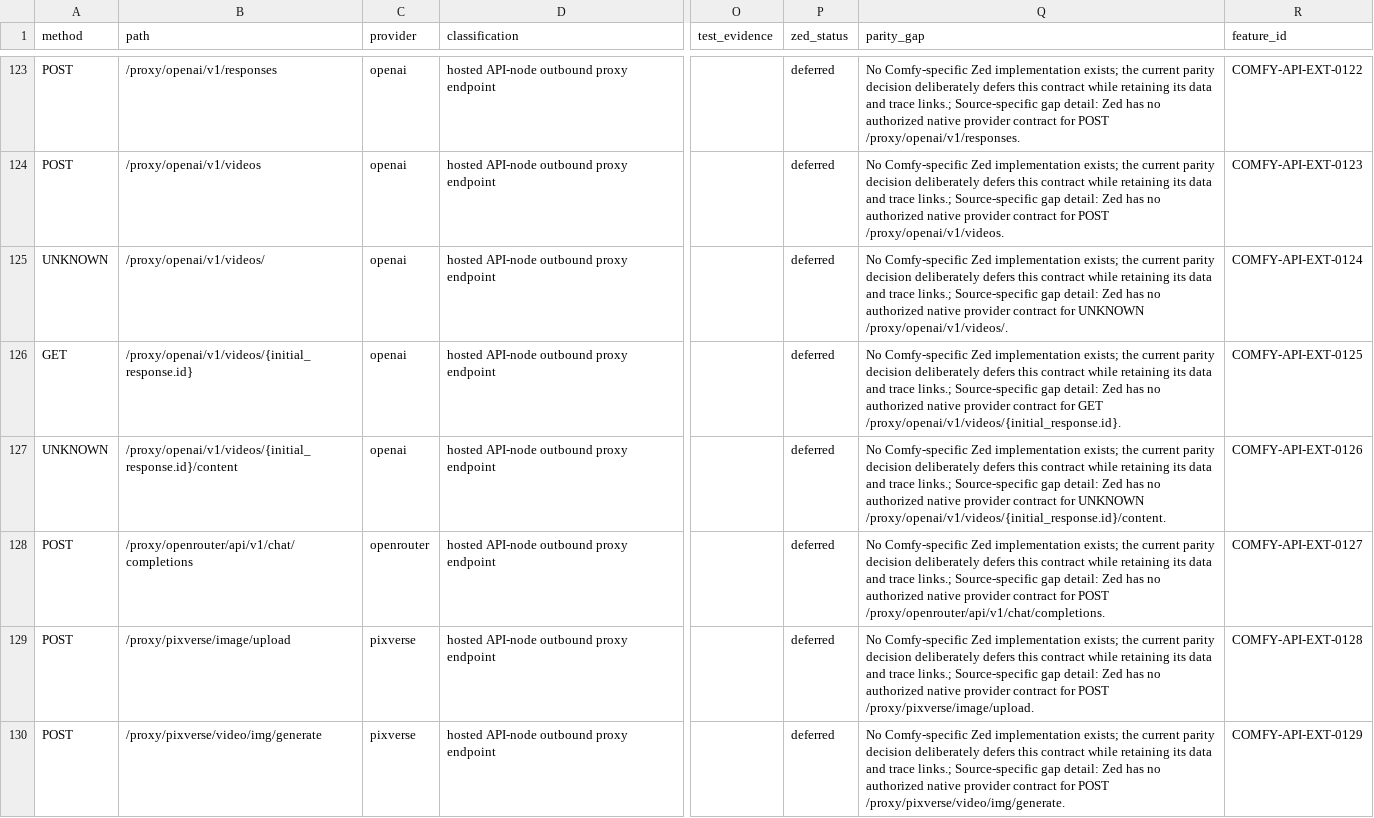
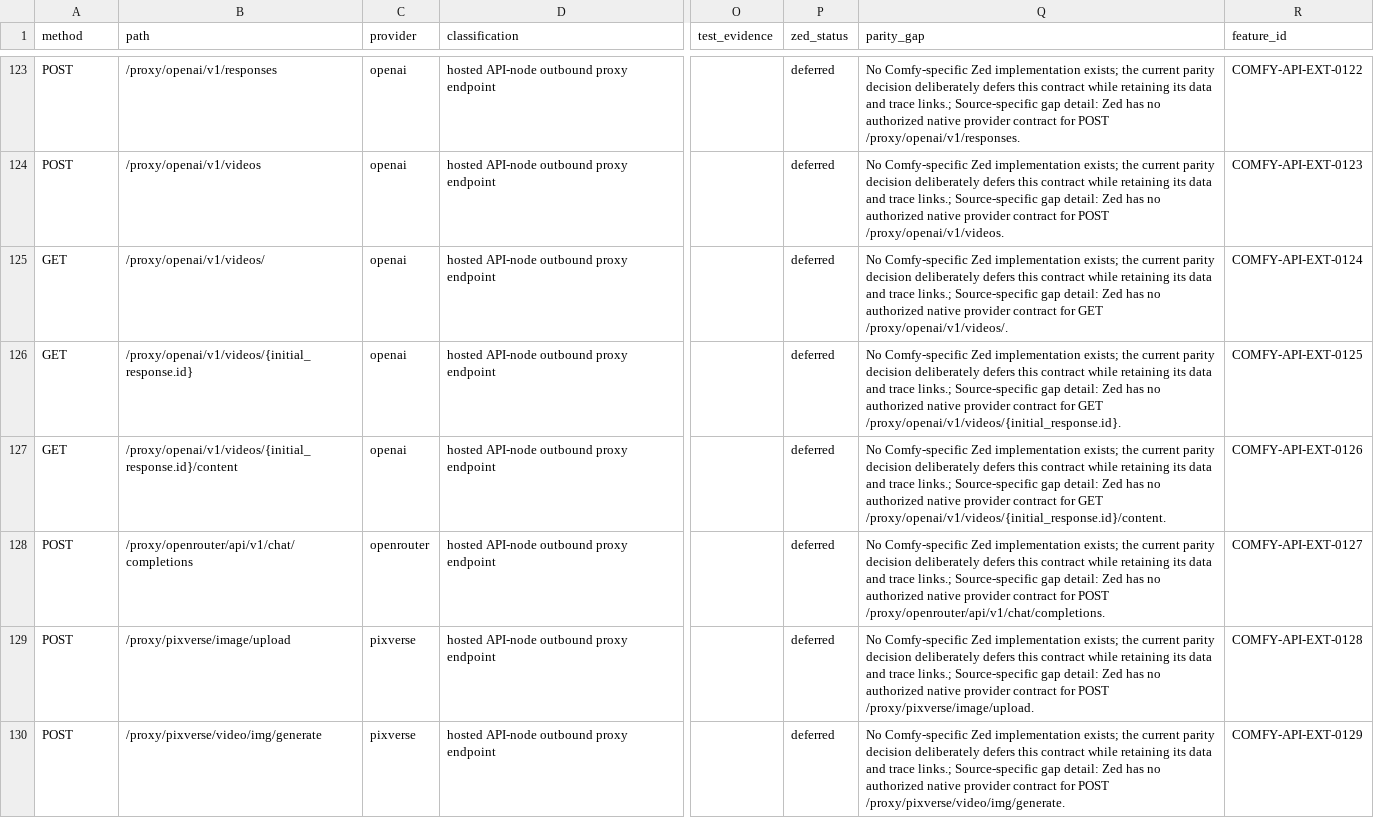
Before and after one commit to imagineerings/xor, a CSV file: .agents/specs/comfy-parity/catalogs/backend-external-services.csv, drawn as a sheet; only a part is shown, gaps mark what is left out; the diff covers the shown part only; the diff names each change by its address in the sheet, - before the commit and + after, or states it on an @@ line.

Commit message:
feat(comfy): close provider component catalog
Generate a source-fingerprinted contract for all provider-required nodes and external-service routes. Resolve the reviewed HTTP methods, canonicalize vendor namespaces and aliases, and synchronize the checksum-locked feature and parity projections.

Co-authored-by: Agent <agent@simtropolis.ai>

```diff
--- a/.agents/specs/comfy-parity/catalogs/backend-external-services.csv
+++ b/.agents/specs/comfy-parity/catalogs/backend-external-services.csv
-A125 (method): UNKNOWN
+A125 (method): GET
-Q125 (parity_gap): …contract for UNKNOWN /proxy/openai/v1/videos/.
+Q125 (parity_gap): …contract for GET /proxy/openai/v1/videos/.
-A127 (method): UNKNOWN
+A127 (method): GET
-Q127 (parity_gap): …contract for UNKNOWN /proxy/openai/v1/videos/{initial_response.id}/content.
+Q127 (parity_gap): …contract for GET /proxy/openai/v1/videos/{initial_response.id}/content.
```
Also changed, not shown: 118 edited cells elsewhere in this file, 7 other files.
